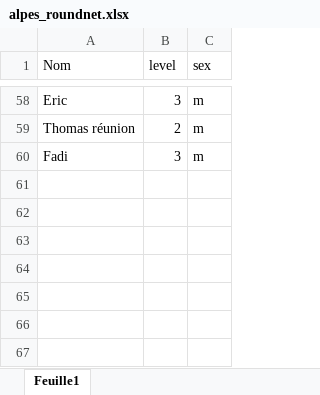
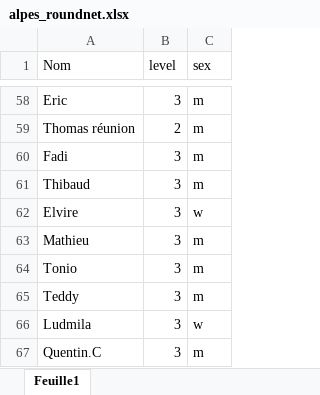
Before and after one commit to LeoHabauzit/MakeItRound, an Excel workbook: alpes_roundnet.xlsx, sheet Feuille1, drawn as a sheet; only a part is shown, gaps mark what is left out; values as stored, in another font and other column widths than the file's, no borders; the diff names each change by its address in the sheet, - before the commit and + after, or states it on an @@ line.

```diff
--- a/alpes_roundnet.xlsx (sheet Feuille1)
+++ b/alpes_roundnet.xlsx (sheet Feuille1)
+row 61: Thibaud | 3 | m
+row 62: Elvire | 3 | w
+row 63: Mathieu | 3 | m
+row 64: Tonio | 3 | m
+row 65: Teddy | 3 | m
+row 66: Ludmila | 3 | w
+row 67: Quentin.C | 3 | m
```
Also changed, not shown: 2 other files.
